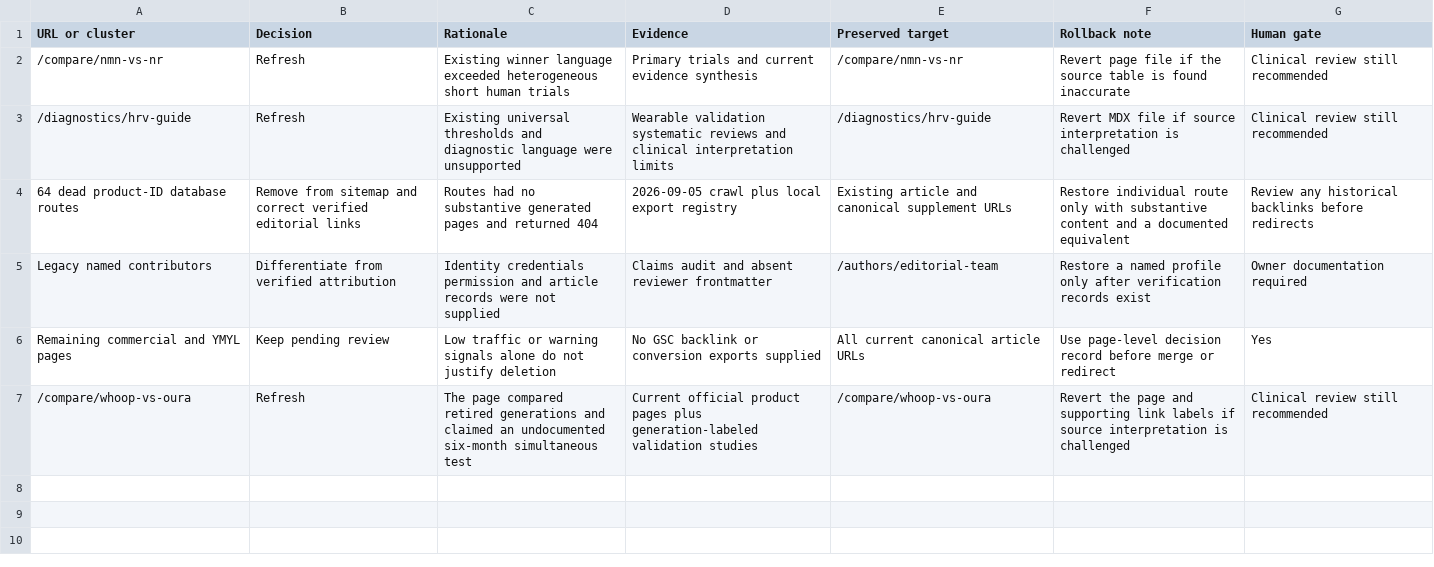
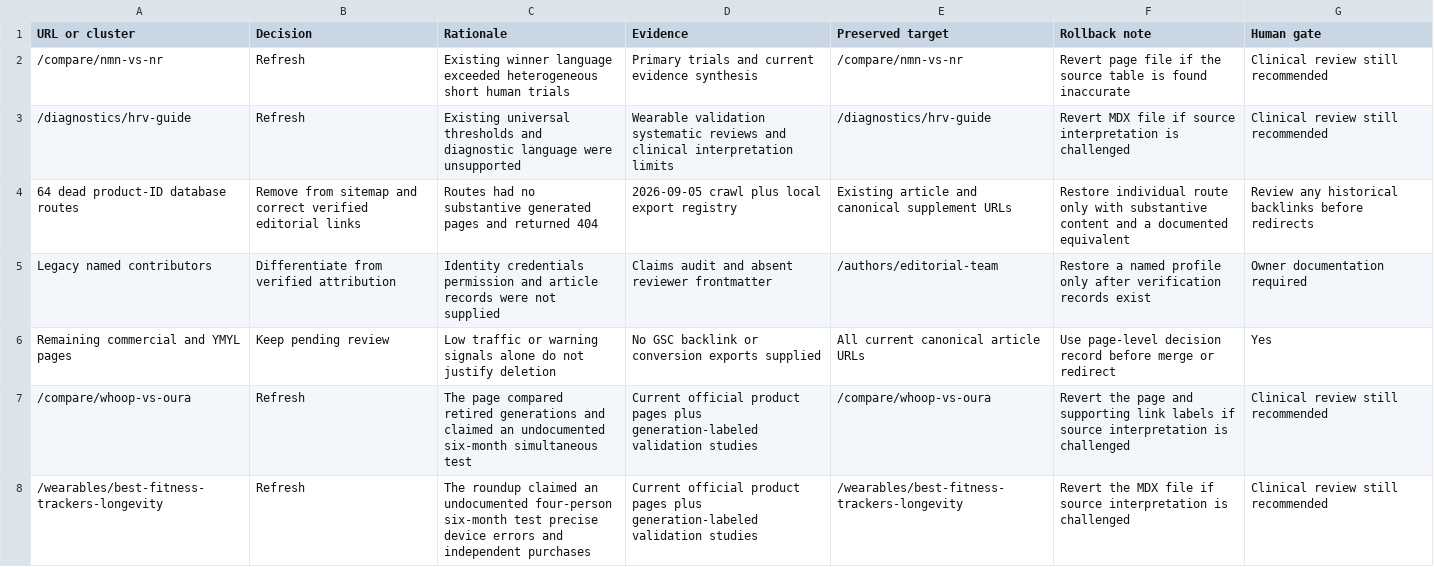
Before and after one commit to hardcor3nl/longevitylab, a CSV file: docs/seo-recovery/content-decisions.csv, drawn as a sheet.

Commit message:
Rebuild wearable tracker ranking evidence

```diff
--- a/docs/seo-recovery/content-decisions.csv
+++ b/docs/seo-recovery/content-decisions.csv
@@ -7 +7,2 @@ Remaining commercial and YMYL pages,Keep pending review,Low traffic or warning s
 /compare/whoop-vs-oura,Refresh,The page compared retired generations and claimed an undocumented six-month simultaneous test,Current official product pages plus generation-labeled validation studies,/compare/whoop-vs-oura,Revert the page and supporting link labels if source interpretation is challenged,Clinical review still recommended
+/wearables/best-fitness-trackers-longevity,Refresh,The roundup claimed an undocumented four-person six-month test precise device errors and independent purchases,Current official product pages plus generation-labeled validation studies,/wearables/best-fitness-trackers-longevity,Revert the MDX file if source interpretation is challenged,Clinical review still recommended
```
Also changed, not shown: docs/seo-recovery/claims-audit.csv, docs/seo-recovery/url-inventory.csv, 4 other files.
